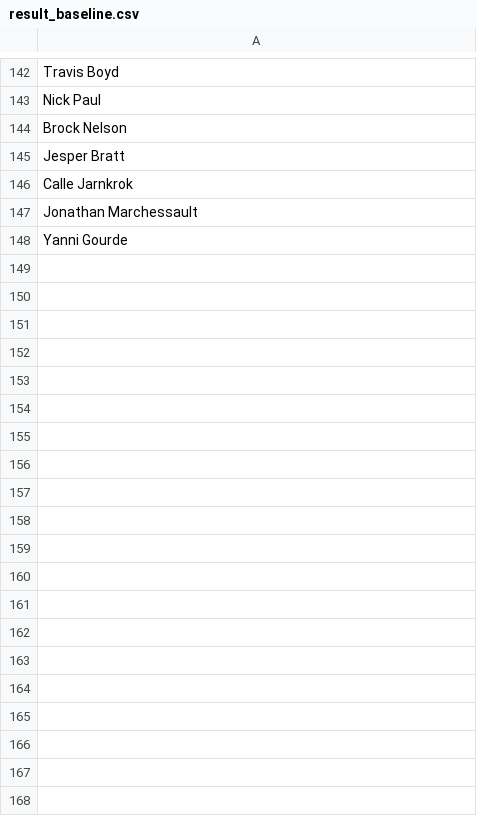
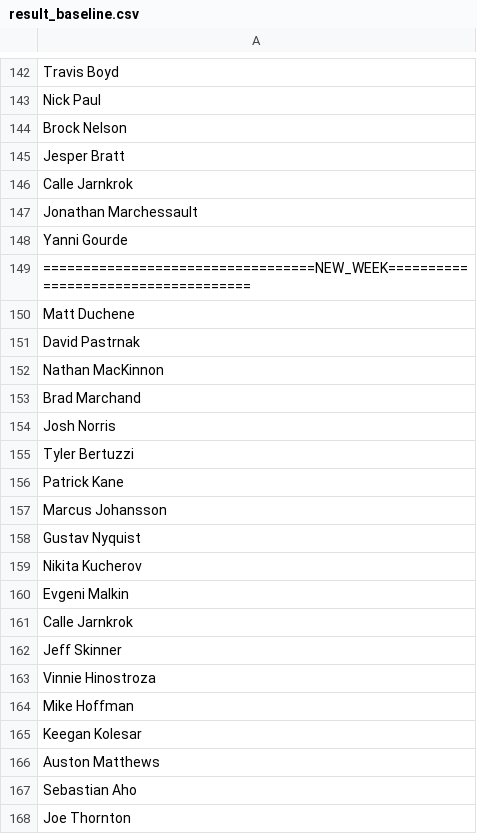
Before and after one commit to Harin329/Haockey, a CSV file: analysis/data/result_baseline.csv, drawn as a sheet; only a part is shown, gaps mark what is left out; the diff covers the shown part only; the diff names each change by its address in the sheet, - before the commit and + after, or states it on an @@ line.

```diff
--- a/analysis/data/result_baseline.csv
+++ b/analysis/data/result_baseline.csv
+row 149: ==================================NEW_WEEK====================================
+row 150: Matt Duchene
+row 151: David Pastrnak
+row 152: Nathan MacKinnon
+row 153: Brad Marchand
+row 154: Josh Norris
+row 155: Tyler Bertuzzi
+row 156: Patrick Kane
+row 157: Marcus Johansson
+row 158: Gustav Nyquist
+row 159: Nikita Kucherov
+row 160: Evgeni Malkin
+row 161: Calle Jarnkrok
+row 162: Jeff Skinner
+row 163: Vinnie Hinostroza
+row 164: Mike Hoffman
+row 165: Keegan Kolesar
+row 166: Auston Matthews
+row 167: Sebastian Aho
+row 168: Joe Thornton
```
Also changed, not shown: 24 added rows elsewhere in this file, analysis/data/current_data.csv, analysis/data/players.csv, 7 other files.
